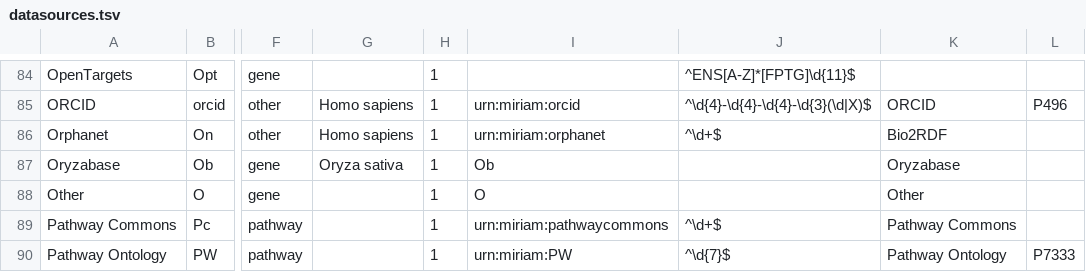
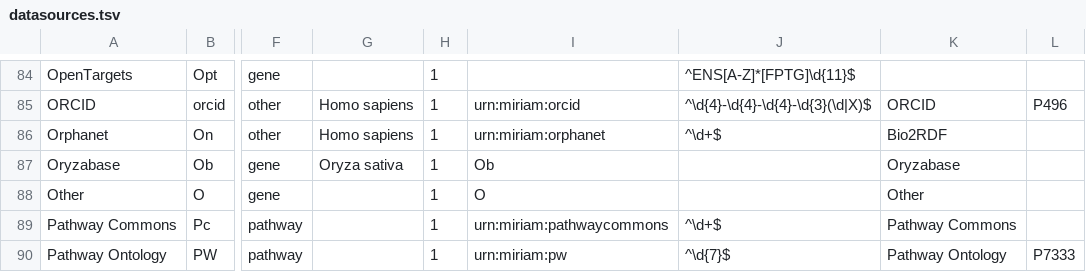
Before and after one commit to bridgedb/datasources, a TSV file: datasources.tsv, drawn as a sheet; only a part is shown, gaps mark what is left out; the diff covers the shown part only; the diff names each change by its address in the sheet, - before the commit and + after, or states it on an @@ line.

Commit message:
Update some MIRIAM URNs

```diff
--- a/datasources.tsv
+++ b/datasources.tsv
-I90: urn:miriam:PW
+I90: urn:miriam:pw
```
Also changed, not shown: 1 added row and 6 edited cells elsewhere in this file.
